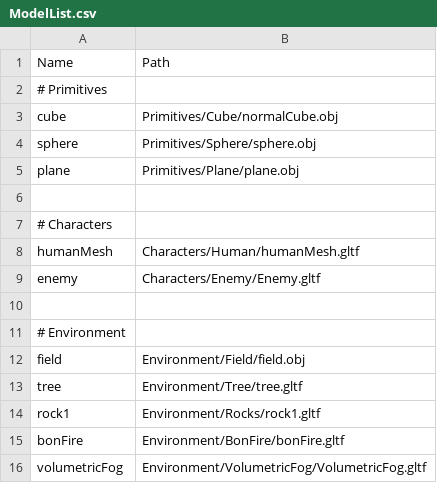
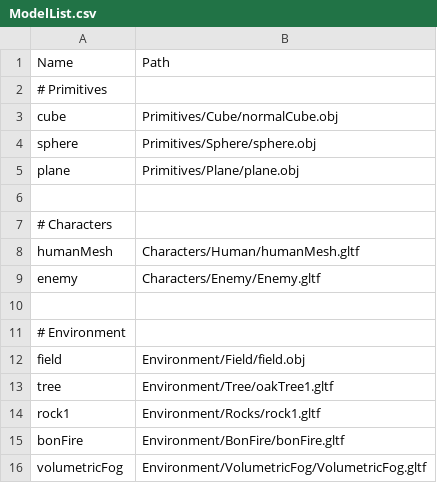
Before and after one commit to so1218/FROM-SOHEWARE, a CSV file: project/Assets/Data/ModelList.csv, drawn as a sheet.

```diff
--- a/project/Assets/Data/ModelList.csv
+++ b/project/Assets/Data/ModelList.csv
@@ -12,3 +12,3 @@ enemy,Characters/Enemy/Enemy.gltf
 field,Environment/Field/field.obj
-tree,Environment/Tree/tree.gltf
+tree,Environment/Tree/oakTree1.gltf
 rock1,Environment/Rocks/rock1.gltf
```
Also changed, not shown: 21 other files.
